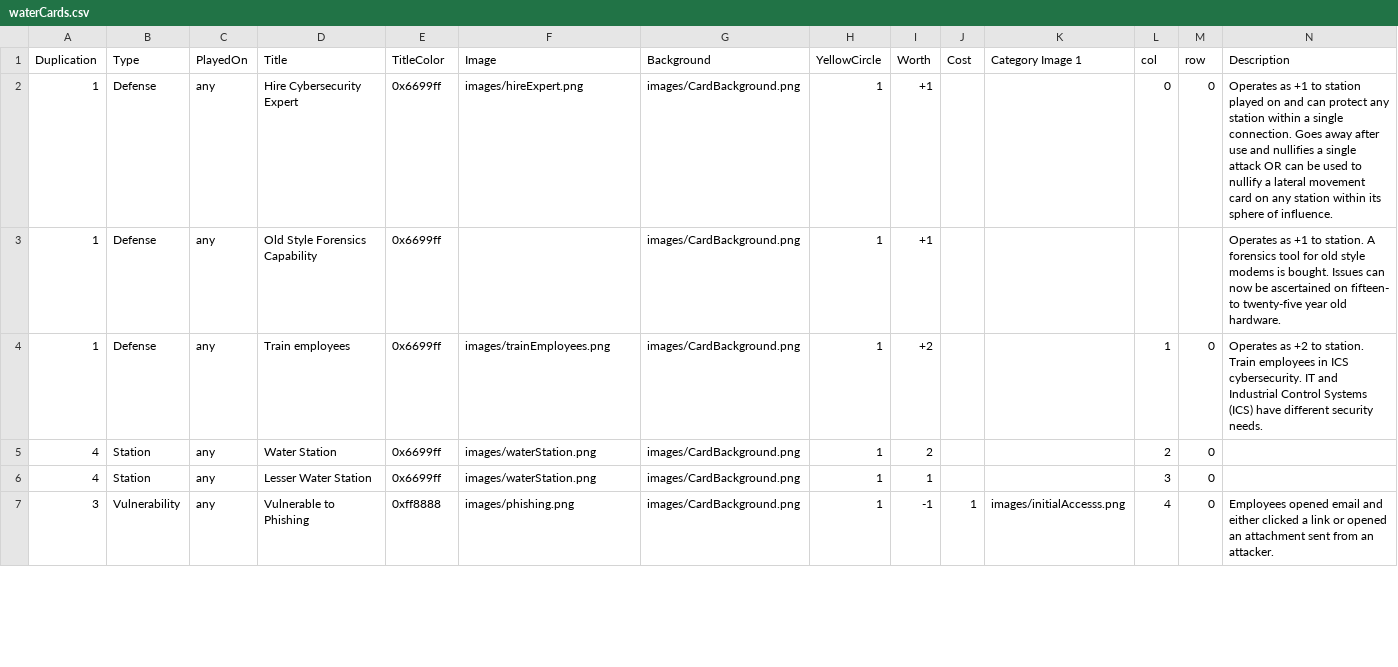
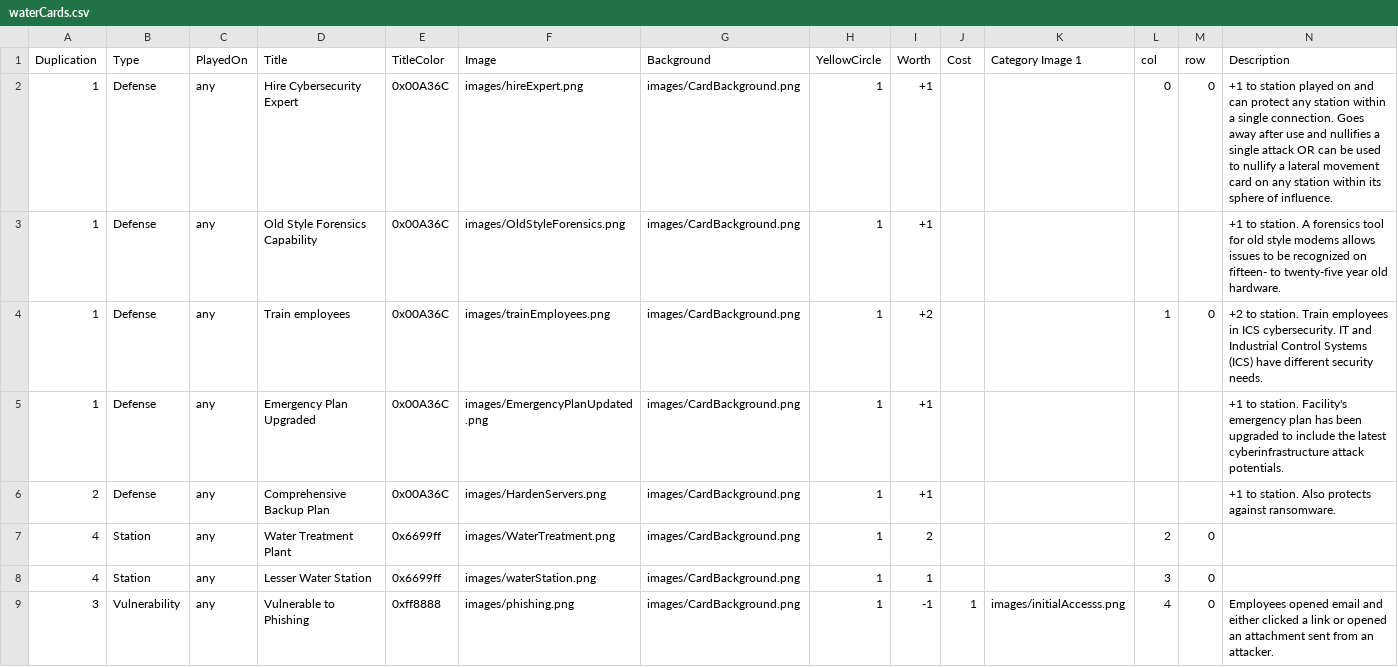
Before and after one commit to profjdbayliss/accessDenied, a CSV file: PhysicalCardGame/csvFiles/waterCards.csv, drawn as a sheet; only a part is shown; the diff covers the shown part only.

```diff
--- a/PhysicalCardGame/csvFiles/waterCards.csv
+++ b/PhysicalCardGame/csvFiles/waterCards.csv
@@ -1,6 +1,8 @@
 Duplication,Type,PlayedOn,Title,TitleColor,Image,Background,YellowCircle,Worth,Cost,Category Image 1,col,row,Description
-1,Defense,any,Hire Cybersecurity Expert,0x6699ff,images/hireExpert.png,images/CardBackground.png,1,+1,,,0,0,Operates as +1 to station played on and can protect any station within a single connection. Goes away after use and nullifies a single attack OR can be used to nullify a lateral movement card on any station within its sphere of influence.
-1,Defense,any,Old Style Forensics Capability,0x6699ff,,images/CardBackground.png,1,+1,,,,,Operates as +1 to station. A forensics tool for old style modems is bought. Issues can now be ascertained on fifteen- to  twenty-five year old hardware.
-1,Defense,any,Train employees,0x6699ff,images/trainEmployees.png,images/CardBackground.png,1,+2,,,1,0,Operates as +2 to station. Train employees in ICS cybersecurity. IT and Industrial Control Systems (ICS) have different security needs.
-4,Station,any,Water Station,0x6699ff,images/waterStation.png,images/CardBackground.png,1,2,,,2,0,
+1,Defense,any,Hire Cybersecurity Expert,0x00A36C,images/hireExpert.png,images/CardBackground.png,1,+1,,,0,0,+1 to station played on and can protect any station within a single connection. Goes away after use and nullifies a single attack OR can be used to nullify a lateral movement card on any station within its sphere of influence.
+1,Defense,any,Old Style Forensics Capability,0x00A36C,images/OldStyleForensics.png,images/CardBackground.png,1,+1,,,,,+1 to station. A forensics tool for old style modems allows issues to be recognized on fifteen- to  twenty-five year old hardware.
+1,Defense,any,Train employees,0x00A36C,images/trainEmployees.png,images/CardBackground.png,1,+2,,,1,0, +2 to station. Train employees in ICS cybersecurity. IT and Industrial Control Systems (ICS) have different security needs.
+1,Defense,any,Emergency Plan Upgraded,0x00A36C,images/EmergencyPlanUpdated.png,images/CardBackground.png,1,+1,,,,,+1 to station. Facility's emergency plan has been upgraded to include the latest cyberinfrastructure attack potentials.
+2,Defense,any,Comprehensive Backup Plan,0x00A36C,images/HardenServers.png,images/CardBackground.png,1,+1,,,,,+1 to station. Also protects against ransomware.
+4,Station,any,Water Treatment Plant,0x6699ff,images/WaterTreatment.png,images/CardBackground.png,1,2,,,2,0,
 4,Station,any,Lesser Water Station,0x6699ff,images/waterStation.png,images/CardBackground.png,1,1,,,3,0,
```
Also changed, not shown: 2 added rows, 1 removed row and 19 edited cells elsewhere in this file, PhysicalCardGame/csvFiles/powerCards.csv, 17 other files.
